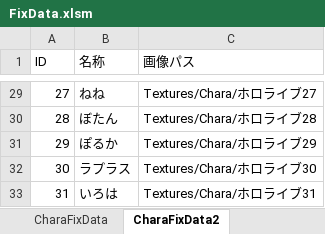
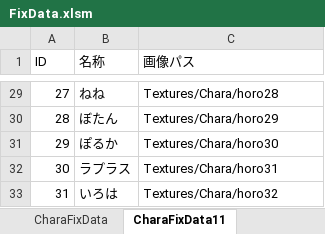
Before and after one commit to JJC-Game/JJC_ActiveLearning_2023_9gatsu_29, an Excel workbook: Etc/FixData/FixData.xlsm, sheet CharaFixData11, drawn as a sheet; only a part is shown, gaps mark what is left out; values as stored, in another font and other column widths than the file's, no borders; the diff covers the shown part only; the diff names each change by its address in the sheet, - before the commit and + after, or states it on an @@ line.

```diff
--- a/Etc/FixData/FixData.xlsm (sheet CharaFixData11)
+++ b/Etc/FixData/FixData.xlsm (sheet CharaFixData11)
-sheet tab: CharaFixData2
+sheet tab: CharaFixData11
-C29 (画像パス): Textures/Chara/ホロライブ27
+C29 (画像パス): Textures/Chara/horo28
-C30 (画像パス): Textures/Chara/ホロライブ28
+C30 (画像パス): Textures/Chara/horo29
-C31 (画像パス): Textures/Chara/ホロライブ29
+C31 (画像パス): Textures/Chara/horo30
-C32 (画像パス): Textures/Chara/ホロライブ30
+C32 (画像パス): Textures/Chara/horo31
-C33 (画像パス): Textures/Chara/ホロライブ31
+C33 (画像パス): Textures/Chara/horo32
```
Also changed, not shown: 27 edited cells elsewhere in this sheet, 3 other files.
